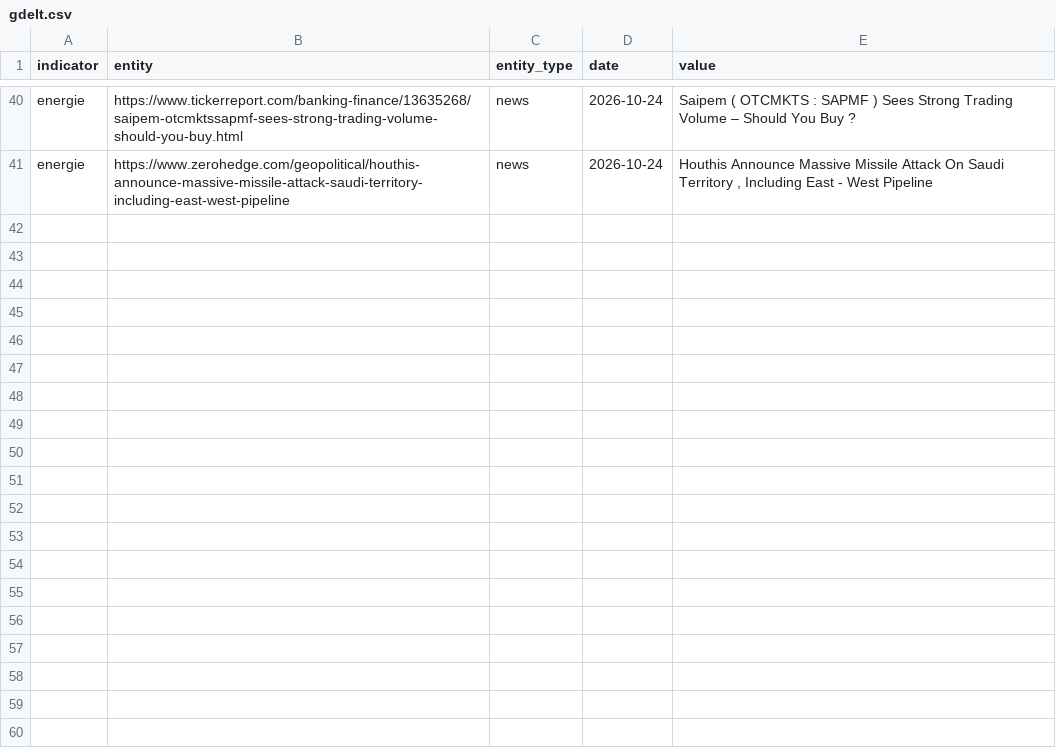
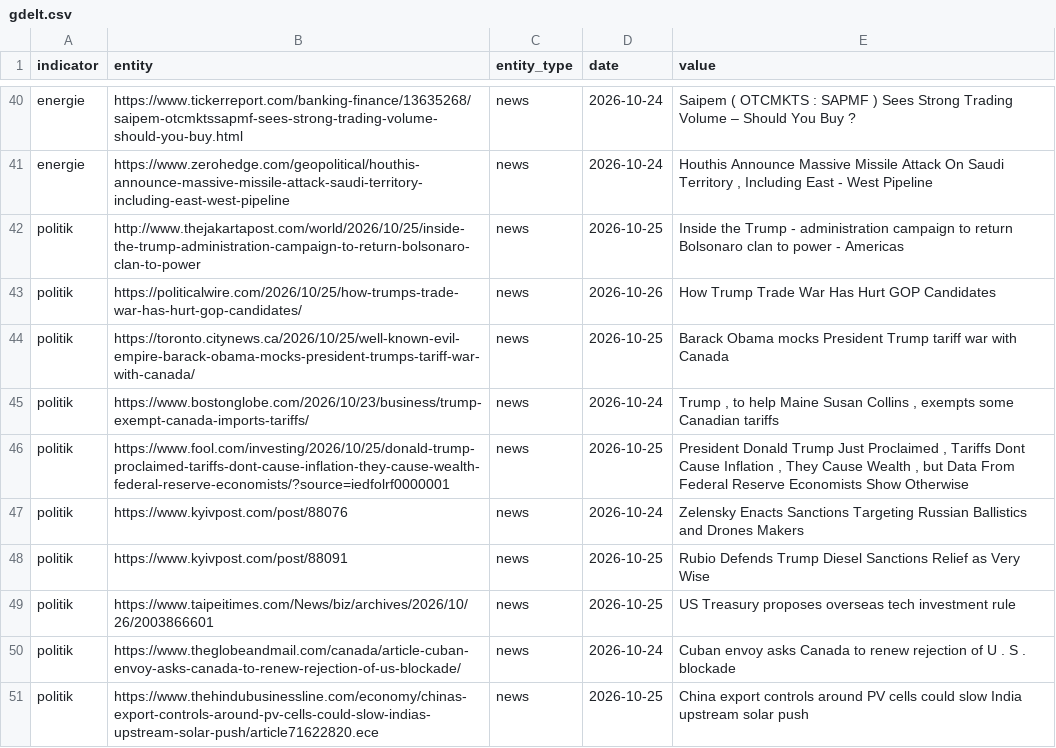
Before and after one commit to Delta6616/OneWorldInitiative, a CSV file: data/gdelt.csv, drawn as a sheet; only a part is shown, gaps mark what is left out; the diff names each change by its address in the sheet, - before the commit and + after, or states it on an @@ line.

```diff
--- a/data/gdelt.csv
+++ b/data/gdelt.csv
+row 42: politik | http://www.thejakartapost.com/world/2026/10/25/inside-the-trump-administration-campaign-to-return-bolsonaro-clan-to-power | news | 2026-10-25 | Inside the Trump - administration campaign to return Bolsonaro clan to power - Americas
+row 43: politik | https://politicalwire.com/2026/10/25/how-trumps-trade-war-has-hurt-gop-candidates/ | news | 2026-10-26 | How Trump Trade War Has Hurt GOP Candidates
+row 44: politik | https://toronto.citynews.ca/2026/10/25/well-known-evil-empire-barack-obama-mocks-president-trumps-tariff-war-with-canada/ | news | 2026-10-25 | Barack Obama mocks President Trump tariff war with Canada
+row 45: politik | https://www.bostonglobe.com/2026/10/23/business/trump-exempt-canada-imports-tariffs/ | news | 2026-10-24 | Trump , to help Maine Susan Collins , exempts some Canadian tariffs
+row 46: politik | https://www.fool.com/investing/2026/10/25/donald-trump-proclaimed-tariffs-dont-cause-inflation-they-cause-wealth-federal-reserve-economists/?source=iedfolrf0000001 | news | 2026-10-25 | President Donald Trump Just Proclaimed , Tariffs Dont Cause Inflation , They Cause Wealth , but Data From Federal Reserve Economists Show Otherwise
+row 47: politik | https://www.kyivpost.com/post/88076 | news | 2026-10-24 | Zelensky Enacts Sanctions Targeting Russian Ballistics and Drones Makers
+row 48: politik | https://www.kyivpost.com/post/88091 | news | 2026-10-25 | Rubio Defends Trump Diesel Sanctions Relief as Very Wise
+row 49: politik | https://www.taipeitimes.com/News/biz/archives/2026/10/26/2003866601 | news | 2026-10-25 | US Treasury proposes overseas tech investment rule
+row 50: politik | https://www.theglobeandmail.com/canada/article-cuban-envoy-asks-canada-to-renew-rejection-of-us-blockade/ | news | 2026-10-24 | Cuban envoy asks Canada to renew rejection of U . S . blockade
+row 51: politik | https://www.thehindubusinessline.com/economy/chinas-export-controls-around-pv-cells-could-slow-indias-upstream-solar-push/article71622820.ece | news | 2026-10-25 | China export controls around PV cells could slow India upstream solar push
```
Also changed, not shown: 6 other files.
